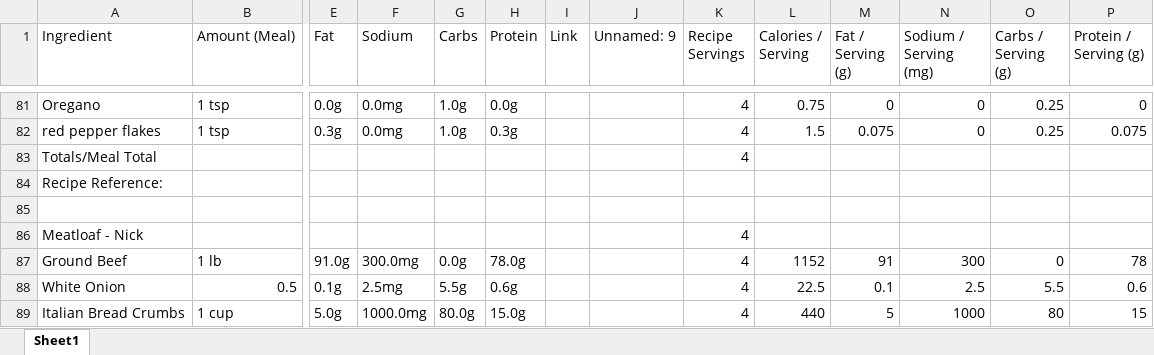
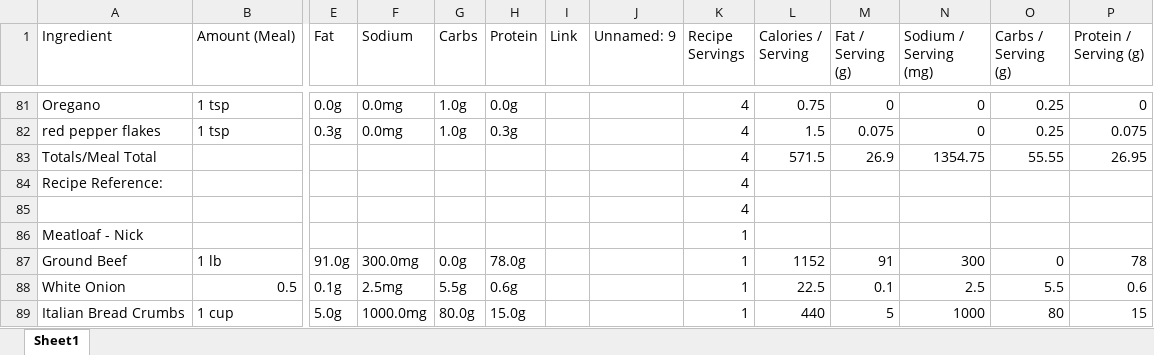
Before and after one commit to FionaRubino/DS440, an Excel workbook: backend/Ingredients_Nutrition_UPDATED.xlsx, sheet Sheet1, drawn as a sheet; only a part is shown, gaps mark what is left out; values as stored, in another font and other column widths than the file's, no borders; removed rows and columns are numbered as before the commit, all else as after; rows hold the shown columns only; the diff covers the shown part only; the diff names each change by its address in the sheet, - before the commit and + after, or states it on an @@ line.

Commit message:
Refix data

```diff
--- a/backend/Ingredients_Nutrition_UPDATED.xlsx (sheet Sheet1)
+++ b/backend/Ingredients_Nutrition_UPDATED.xlsx (sheet Sheet1)
-row 83: Totals/Meal Total |  |  |  |  |  |  |  | 4
+row 83: Totals/Meal Total |  |  |  |  |  |  |  | 4 | 571.5 | 26.9 | 1354.75 | 55.55 | 26.95
-K84:K85 (Recipe Servings): (empty)
+K84:K85 (Recipe Servings): 4
-K86:K89 (Recipe Servings): 4
+K86:K89 (Recipe Servings): 1
```
Also changed, not shown: 9 added rows, 9 removed rows and 18 edited cells elsewhere in this sheet.
